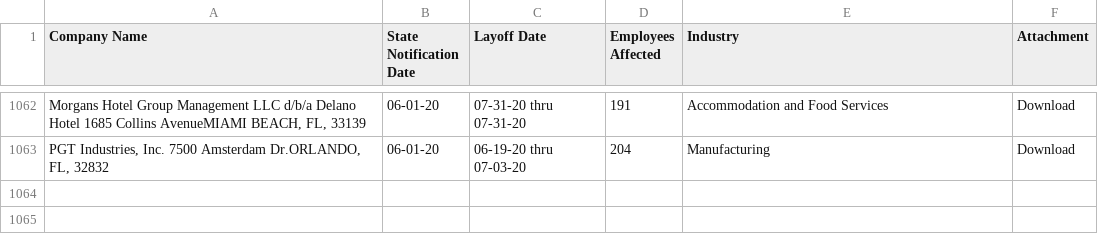
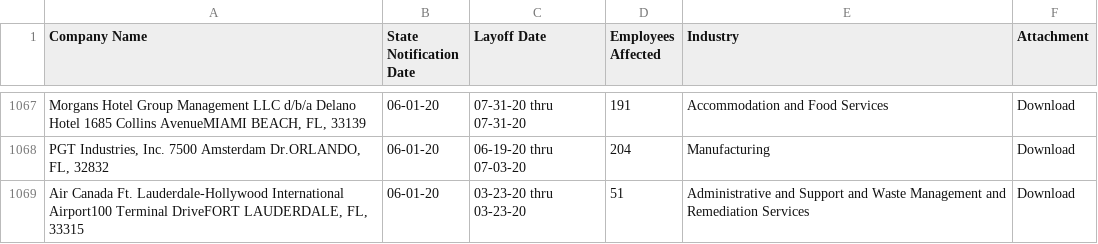
Before and after one commit to biglocalnews/warn-scraper, a CSV file: data/florida_warn_raw.csv, drawn as a sheet; only a part is shown, gaps mark what is left out; the diff covers the shown part only.

```diff
--- a/data/florida_warn_raw.csv
+++ b/data/florida_warn_raw.csv
@@ -1063 +1068,2 @@ Company Name,State Notification Date,Layoff Date,Employees Affected,Industry,Att
 "PGT Industries, Inc. 7500 Amsterdam Dr.ORLANDO, FL, 32832",06-01-20,06-19-20 thru  07-03-20,204,Manufacturing,Download
+"Air Canada Ft. Lauderdale-Hollywood International Airport100 Terminal DriveFORT LAUDERDALE, FL, 33315",06-01-20,03-23-20 thru  03-23-20,51,Administrative and Support and Waste Management and Remediation Services,Download
```
Also changed, not shown: 5 added rows elsewhere in this file, data/alabama_warn_raw.csv, data/tennessee_warn_raw.csv, 2 other files.
